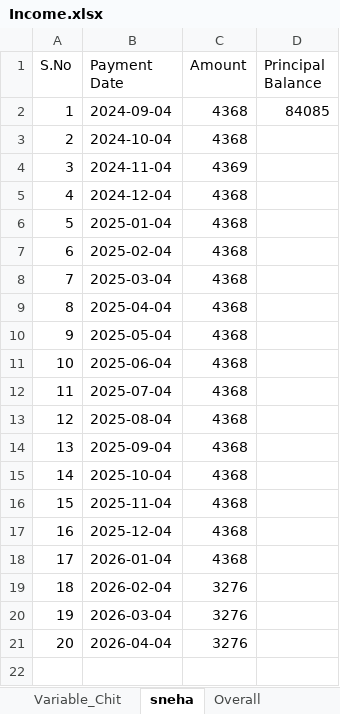
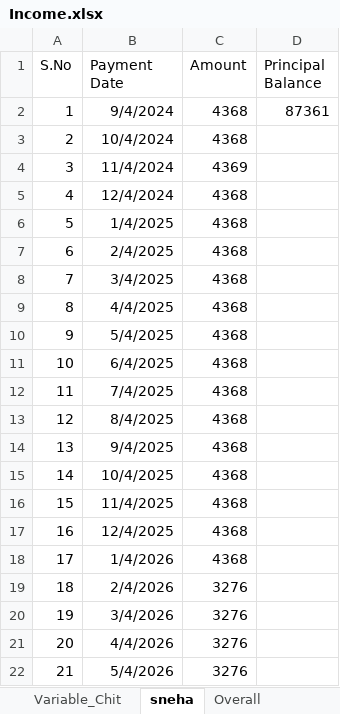
Before and after one commit to venkattj/dashboard, an Excel workbook: financial_dashboard/Income.xlsx, sheet sneha, drawn as a sheet; values as stored, in another font and other column widths than the file's, no borders; removed rows and columns are numbered as before the commit, all else as after; the diff names each change by its address in the sheet, - before the commit and + after, or states it on an @@ line.

```diff
--- a/financial_dashboard/Income.xlsx (sheet sneha)
+++ b/financial_dashboard/Income.xlsx (sheet sneha)
-row 2: 1 | 2024-09-04 | 4368 | 84085
+row 2: 1 | 9/4/2024 | 4368 | 87361
-B3 (Payment Date): 2024-10-04
+B3 (Payment Date): 10/4/2024
-B4 (Payment Date): 2024-11-04
+B4 (Payment Date): 11/4/2024
-B5 (Payment Date): 2024-12-04
+B5 (Payment Date): 12/4/2024
-B6 (Payment Date): 2025-01-04
+B6 (Payment Date): 1/4/2025
-B7 (Payment Date): 2025-02-04
+B7 (Payment Date): 2/4/2025
-B8 (Payment Date): 2025-03-04
+B8 (Payment Date): 3/4/2025
-B9 (Payment Date): 2025-04-04
+B9 (Payment Date): 4/4/2025
-B10 (Payment Date): 2025-05-04
+B10 (Payment Date): 5/4/2025
-B11 (Payment Date): 2025-06-04
+B11 (Payment Date): 6/4/2025
-B12 (Payment Date): 2025-07-04
+B12 (Payment Date): 7/4/2025
-B13 (Payment Date): 2025-08-04
+B13 (Payment Date): 8/4/2025
-B14 (Payment Date): 2025-09-04
+B14 (Payment Date): 9/4/2025
-B15 (Payment Date): 2025-10-04
+B15 (Payment Date): 10/4/2025
-B16 (Payment Date): 2025-11-04
+B16 (Payment Date): 11/4/2025
-B17 (Payment Date): 2025-12-04
+B17 (Payment Date): 12/4/2025
-B18 (Payment Date): 2026-01-04
+B18 (Payment Date): 1/4/2026
-B19 (Payment Date): 2026-02-04
+B19 (Payment Date): 2/4/2026
-B20 (Payment Date): 2026-03-04
+B20 (Payment Date): 3/4/2026
-B21 (Payment Date): 2026-04-04
+B21 (Payment Date): 4/4/2026
+row 22: 21 | 5/4/2026 | 3276
```
Also changed, not shown: sheet Fixed Deposit, sheet Stocks, sheet Mutal Funds, sheet Sheet1, sheet Overall, sheet Standard_Chits, 4 more sheets, 9 other files.
